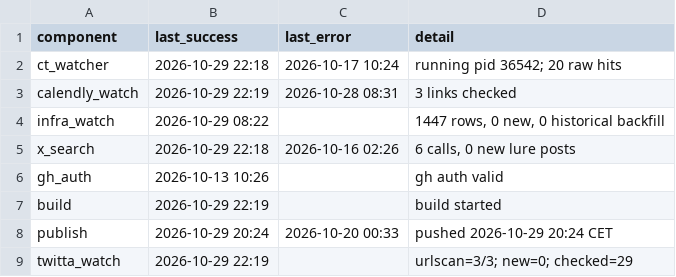
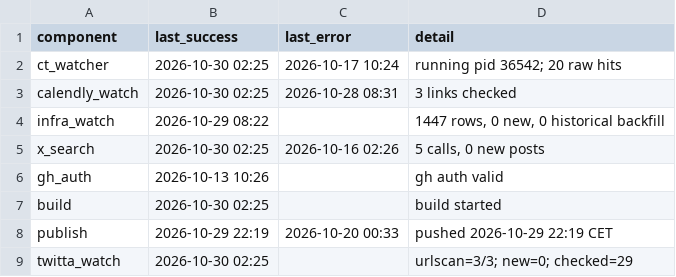
Before and after one commit to Dutchosintguy/X-phising-campaign-monitor, a CSV file: data/heartbeat.csv, drawn as a sheet.

```diff
--- a/data/heartbeat.csv
+++ b/data/heartbeat.csv
@@ -1,9 +1,9 @@
 component,last_success,last_error,detail
-ct_watcher,2026-10-29 22:18,2026-10-17 10:24,running pid 36542; 20 raw hits
-calendly_watch,2026-10-29 22:19,2026-10-28 08:31,3 links checked
+ct_watcher,2026-10-30 02:25,2026-10-17 10:24,running pid 36542; 20 raw hits
+calendly_watch,2026-10-30 02:25,2026-10-28 08:31,3 links checked
 infra_watch,2026-10-29 08:22,,"1447 rows, 0 new, 0 historical backfill"
-x_search,2026-10-29 22:18,2026-10-16 02:26,"6 calls, 0 new lure posts"
+x_search,2026-10-30 02:25,2026-10-16 02:26,"5 calls, 0 new posts"
 gh_auth,2026-10-13 10:26,,gh auth valid
-build,2026-10-29 22:19,,build started
-publish,2026-10-29 20:24,2026-10-20 00:33,pushed 2026-10-29 20:24 CET
-twitta_watch,2026-10-29 22:19,,urlscan=3/3; new=0; checked=29
+build,2026-10-30 02:25,,build started
+publish,2026-10-29 22:19,2026-10-20 00:33,pushed 2026-10-29 22:19 CET
+twitta_watch,2026-10-30 02:25,,urlscan=3/3; new=0; checked=29
```
Also changed, not shown: data/alerts.csv, data/calendly_watch.csv, 6 other files.
